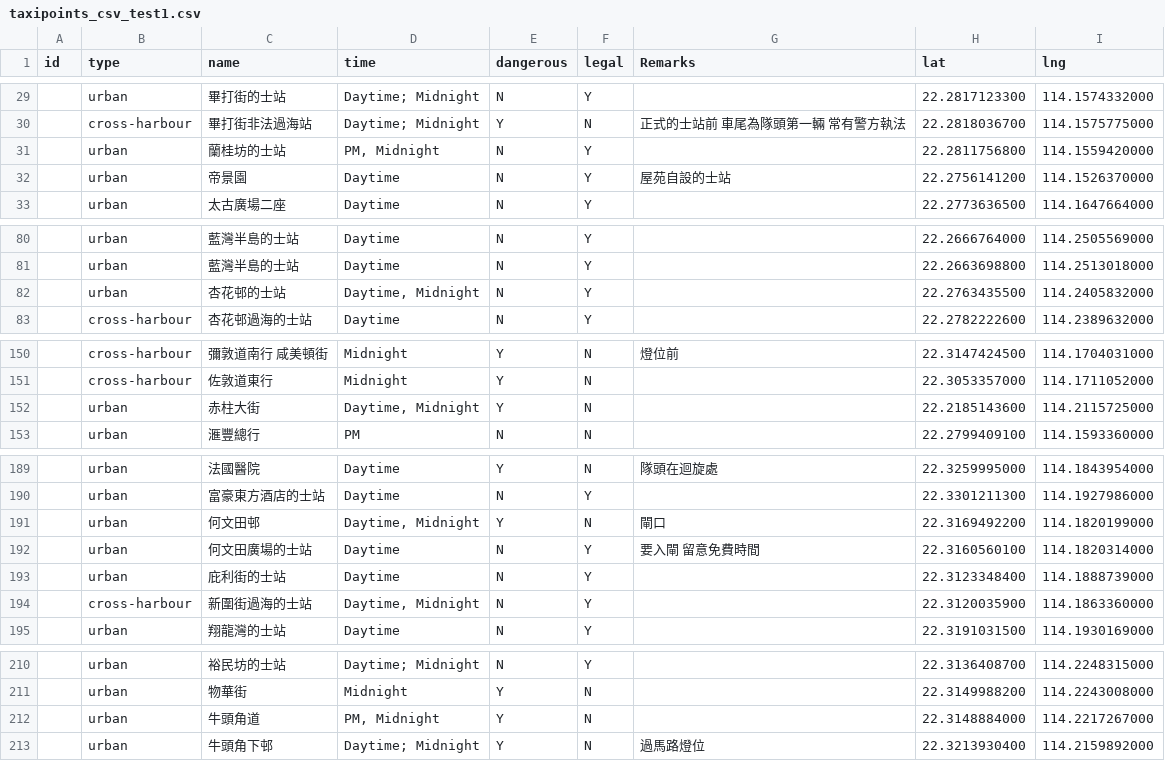
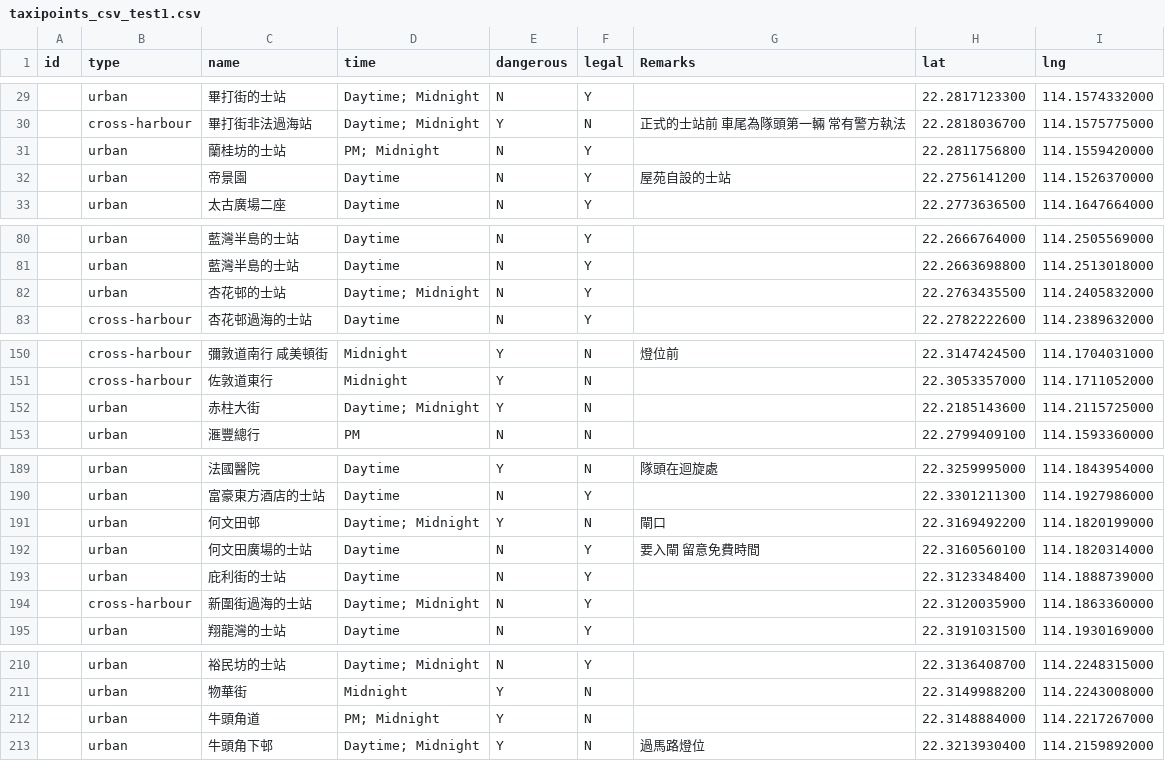
Before and after one commit to KU1311/taxi_info, a CSV file: taxipoints_csv_test1.csv, drawn as a sheet; only a part is shown, gaps mark what is left out.

Commit message:
Add files via upload

```diff
--- a/taxipoints_csv_test1.csv
+++ b/taxipoints_csv_test1.csv
@@ -30,3 +30,3 @@ id,type,name,time,dangerous,legal,Remarks,lat,lng
 ,cross-harbour,畢打街非法過海站,"Daytime; Midnight",Y,N,正式的士站前 車尾為隊頭第一輛 常有警方執法,22.2818036700,114.1575775000
-,urban,蘭桂坊的士站,"PM, Midnight",N,Y,,22.2811756800,114.1559420000
+,urban,蘭桂坊的士站,"PM; Midnight",N,Y,,22.2811756800,114.1559420000
 ,urban,帝景園,Daytime,N,Y,屋苑自設的士站,22.2756141200,114.1526370000
@@ -81,3 +81,3 @@ id,type,name,time,dangerous,legal,Remarks,lat,lng
 ,urban,藍灣半島的士站,Daytime,N,Y,,22.2663698800,114.2513018000
-,urban,杏花邨的士站,"Daytime, Midnight",N,Y,,22.2763435500,114.2405832000
+,urban,杏花邨的士站,"Daytime; Midnight",N,Y,,22.2763435500,114.2405832000
 ,cross-harbour,杏花邨過海的士站,Daytime,N,Y,,22.2782222600,114.2389632000
@@ -151,3 +151,3 @@ id,type,name,time,dangerous,legal,Remarks,lat,lng
 ,cross-harbour,佐敦道東行,Midnight,Y,N,,22.3053357000,114.1711052000
-,urban,赤柱大街,"Daytime, Midnight",Y,N,,22.2185143600,114.2115725000
+,urban,赤柱大街,"Daytime; Midnight",Y,N,,22.2185143600,114.2115725000
 ,urban,滙豐總行,PM,N,N,,22.2799409100,114.1593360000
@@ -190,6 +190,6 @@ id,type,name,time,dangerous,legal,Remarks,lat,lng
 ,urban,富豪東方酒店的士站,Daytime,N,Y,,22.3301211300,114.1927986000
-,urban,何文田邨,"Daytime, Midnight",Y,N,閘口,22.3169492200,114.1820199000
+,urban,何文田邨,"Daytime; Midnight",Y,N,閘口,22.3169492200,114.1820199000
 ,urban,何文田廣場的士站,Daytime,N,Y,要入閘 留意免費時間,22.3160560100,114.1820314000
 ,urban,庇利街的士站,Daytime,N,Y,,22.3123348400,114.1888739000
-,cross-harbour,新圍街過海的士站,"Daytime, Midnight",N,Y,,22.3120035900,114.1863360000
+,cross-harbour,新圍街過海的士站,"Daytime; Midnight",N,Y,,22.3120035900,114.1863360000
 ,urban,翔龍灣的士站,Daytime,N,Y,,22.3191031500,114.1930169000
@@ -211,3 +211,3 @@ id,type,name,time,dangerous,legal,Remarks,lat,lng
 ,urban,物華街,Midnight,Y,N,,22.3149988200,114.2243008000
-,urban,牛頭角道,"PM, Midnight",Y,N,,22.3148884000,114.2217267000
+,urban,牛頭角道,"PM; Midnight",Y,N,,22.3148884000,114.2217267000
 ,urban,牛頭角下邨,"Daytime; Midnight",Y,N,過馬路燈位,22.3213930400,114.2159892000
```
